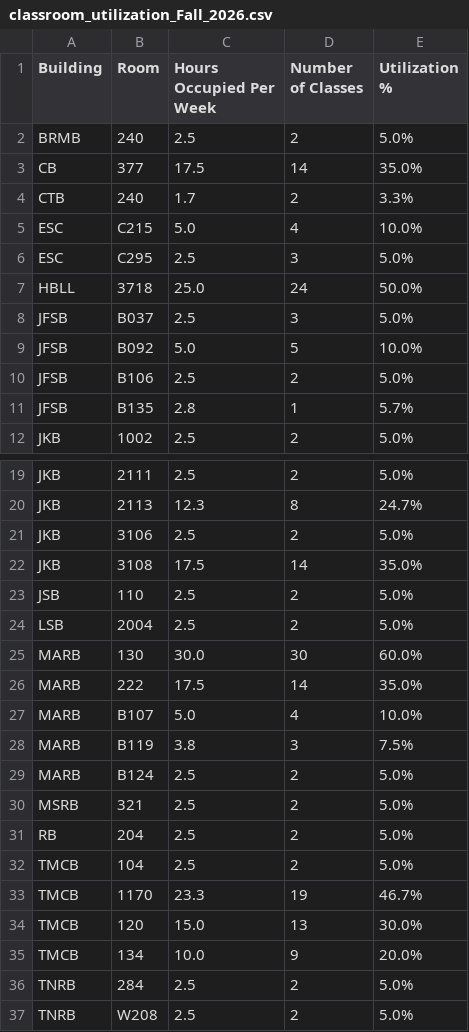
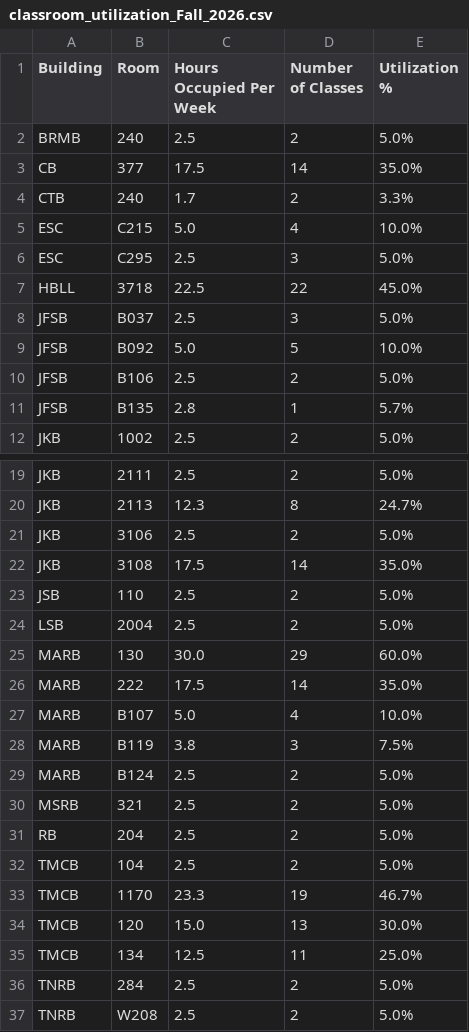
Before and after one commit to mjcleme/scheduling-public, a CSV file: classroom_utilization_Fall_2026.csv, drawn as a sheet; only a part is shown, gaps mark what is left out.

```diff
--- a/classroom_utilization_Fall_2026.csv
+++ b/classroom_utilization_Fall_2026.csv
@@ -6,3 +6,3 @@ ESC,C215,5.0,4,10.0%
 ESC,C295,2.5,3,5.0%
-HBLL,3718,25.0,24,50.0%
+HBLL,3718,22.5,22,45.0%
 JFSB,B037,2.5,3,5.0%
@@ -24,3 +24,3 @@ JSB,110,2.5,2,5.0%
 LSB,2004,2.5,2,5.0%
-MARB,130,30.0,30,60.0%
+MARB,130,30.0,29,60.0%
 MARB,222,17.5,14,35.0%
@@ -34,3 +34,3 @@ TMCB,1170,23.3,19,46.7%
 TMCB,120,15.0,13,30.0%
-TMCB,134,10.0,9,20.0%
+TMCB,134,12.5,11,25.0%
 TNRB,284,2.5,2,5.0%
```
Also changed, not shown: classroom_availability_Fall_2026.csv, phase3_schedule_Fall_2026.csv, 5 other files.
